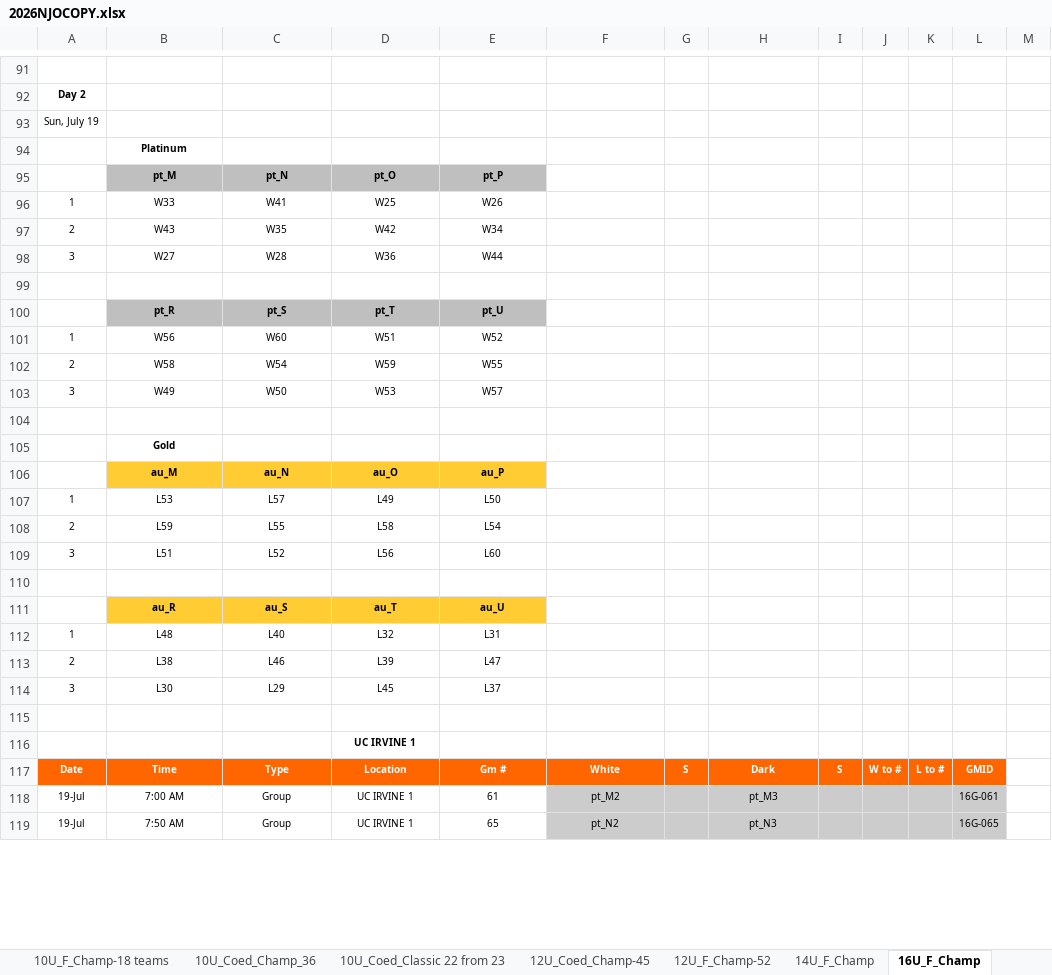
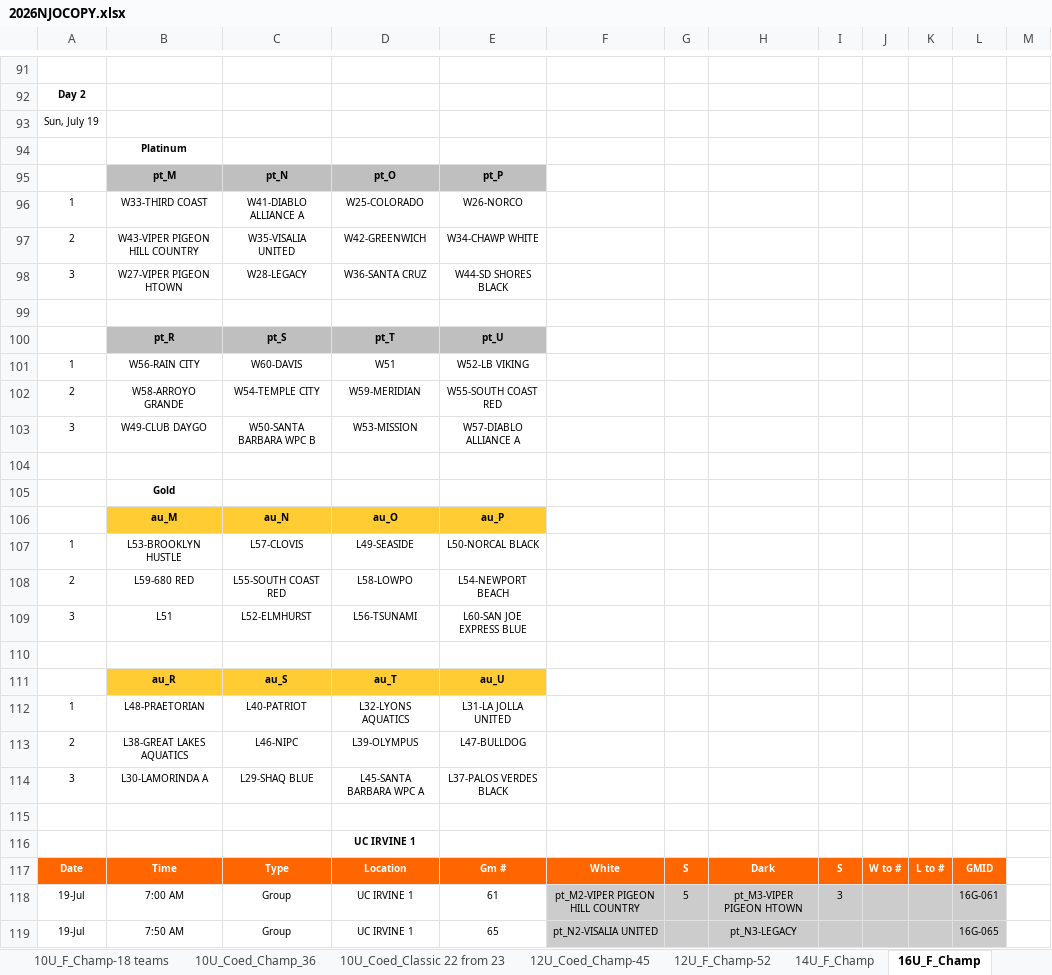
Before and after one commit to MilesLi15413/excel_script, an Excel workbook: 2026NJOCOPY.xlsx, sheet 16U_F_Champ, drawn as a sheet; only a part is shown, gaps mark what is left out; values as stored, in another font and other column widths than the file's, no borders; removed rows and columns are numbered as before the commit, all else as after; rows hold the shown columns only; the diff covers the shown part only; the diff names each change by its address in the sheet, - before the commit and + after, or states it on an @@ line.

```diff
--- a/2026NJOCOPY.xlsx (sheet 16U_F_Champ)
+++ b/2026NJOCOPY.xlsx (sheet 16U_F_Champ)
-row 96: 1 | W33 | W41 | W25 | W26
-row 97: 2 | W43 | W35 | W42 | W34
-row 98: 3 | W27 | W28 | W36 | W44
+row 96: 1 | W33-THIRD COAST | W41-DIABLO ALLIANCE A | W25-COLORADO | W26-NORCO
+row 97: 2 | W43-VIPER PIGEON HILL COUNTRY | W35-VISALIA UNITED | W42-GREENWICH | W34-CHAWP WHITE
+row 98: 3 | W27-VIPER PIGEON HTOWN | W28-LEGACY | W36-SANTA CRUZ | W44-SD SHORES BLACK
-B101: W56
+B101: W56-RAIN CITY
-C101: W60
+C101: W60-DAVIS
-E101: W52
+E101: W52-LB VIKING
-row 102: 2 | W58 | W54 | W59 | W55
-row 103: 3 | W49 | W50 | W53 | W57
+row 102: 2 | W58-ARROYO GRANDE | W54-TEMPLE CITY | W59-MERIDIAN | W55-SOUTH COAST RED
+row 103: 3 | W49-CLUB DAYGO | W50-SANTA BARBARA WPC B | W53-MISSION | W57-DIABLO ALLIANCE A
-row 107: 1 | L53 | L57 | L49 | L50
-row 108: 2 | L59 | L55 | L58 | L54
+row 107: 1 | L53-BROOKLYN HUSTLE | L57-CLOVIS | L49-SEASIDE | L50-NORCAL BLACK
+row 108: 2 | L59-680 RED | L55-SOUTH COAST RED | L58-LOWPO | L54-NEWPORT BEACH
-C109: L52
+C109: L52-ELMHURST
-D109: L56
+D109: L56-TSUNAMI
-E109: L60
+E109: L60-SAN JOE EXPRESS BLUE
-row 112: 1 | L48 | L40 | L32 | L31
-row 113: 2 | L38 | L46 | L39 | L47
-row 114: 3 | L30 | L29 | L45 | L37
+row 112: 1 | L48-PRAETORIAN | L40-PATRIOT | L32-LYONS AQUATICS | L31-LA JOLLA UNITED
+row 113: 2 | L38-GREAT LAKES AQUATICS | L46-NIPC | L39-OLYMPUS | L47-BULLDOG
+row 114: 3 | L30-LAMORINDA A | L29-SHAQ BLUE | L45-SANTA BARBARA WPC A | L37-PALOS VERDES BLACK
-F118: pt_M2
+F118: pt_M2-VIPER PIGEON HILL COUNTRY
-G118: (empty)
+G118: 5
-H118: pt_M3
+H118: pt_M3-VIPER PIGEON HTOWN
-I118: (empty)
+I118: 3
-F119: pt_N2
+F119: pt_N2-VISALIA UNITED
-H119: pt_N3
+H119: pt_N3-LEGACY
```
Also changed, not shown: 286 edited cells elsewhere in this sheet, sheet 18U_F_Champ, 1 other file.
